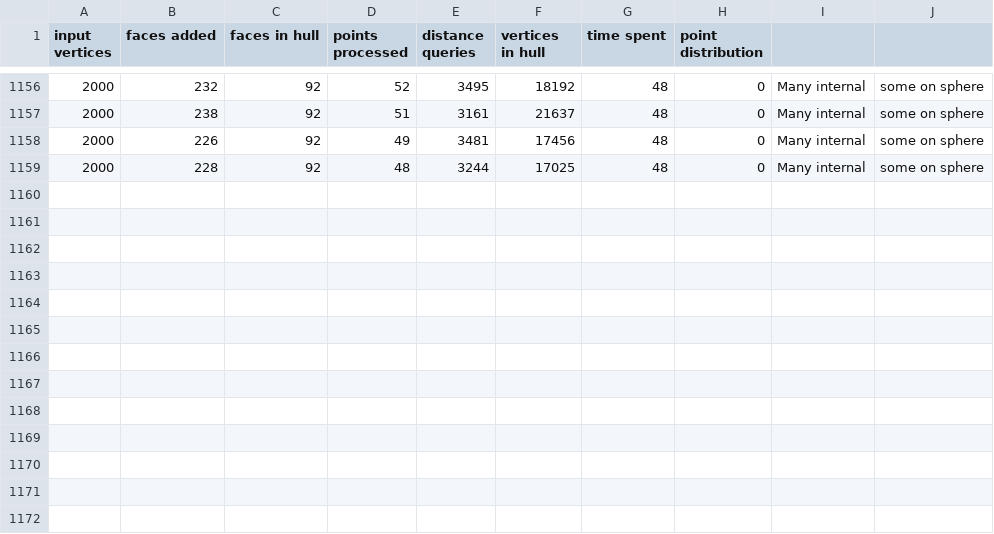
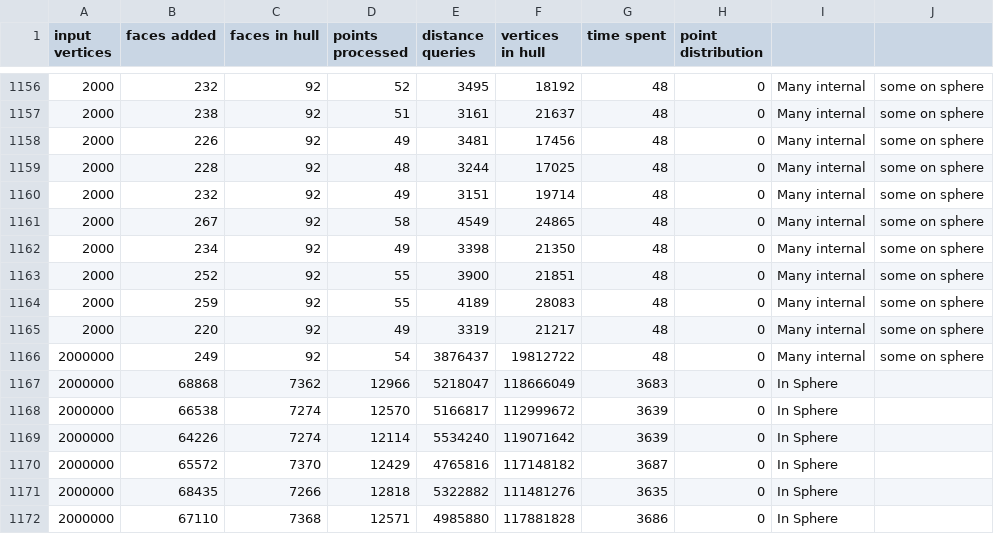
Before and after one commit to Drainyard/Thesis-Convex, a CSV file: build/qh_hull_out.csv, drawn as a sheet; only a part is shown, gaps mark what is left out; the diff names each change by its address in the sheet, - before the commit and + after, or states it on an @@ line.

```diff
--- a/build/qh_hull_out.csv
+++ b/build/qh_hull_out.csv
+row 1160: 2000 | 232 | 92 | 49 | 3151 | 19714 | 48 | 0 | Many internal | some on sphere
+row 1161: 2000 | 267 | 92 | 58 | 4549 | 24865 | 48 | 0 | Many internal | some on sphere
+row 1162: 2000 | 234 | 92 | 49 | 3398 | 21350 | 48 | 0 | Many internal | some on sphere
+row 1163: 2000 | 252 | 92 | 55 | 3900 | 21851 | 48 | 0 | Many internal | some on sphere
+row 1164: 2000 | 259 | 92 | 55 | 4189 | 28083 | 48 | 0 | Many internal | some on sphere
+row 1165: 2000 | 220 | 92 | 49 | 3319 | 21217 | 48 | 0 | Many internal | some on sphere
+row 1166: 2000000 | 249 | 92 | 54 | 3876437 | 19812722 | 48 | 0 | Many internal | some on sphere
+row 1167: 2000000 | 68868 | 7362 | 12966 | 5218047 | 118666049 | 3683 | 0 | In Sphere
+row 1168: 2000000 | 66538 | 7274 | 12570 | 5166817 | 112999672 | 3639 | 0 | In Sphere
+row 1169: 2000000 | 64226 | 7274 | 12114 | 5534240 | 119071642 | 3639 | 0 | In Sphere
+row 1170: 2000000 | 65572 | 7370 | 12429 | 4765816 | 117148182 | 3687 | 0 | In Sphere
+row 1171: 2000000 | 68435 | 7266 | 12818 | 5322882 | 111481276 | 3635 | 0 | In Sphere
+row 1172: 2000000 | 67110 | 7368 | 12571 | 4985880 | 117881828 | 3686 | 0 | In Sphere
```
Also changed, not shown: data/qh_hull_out.csv, 5 other files.
